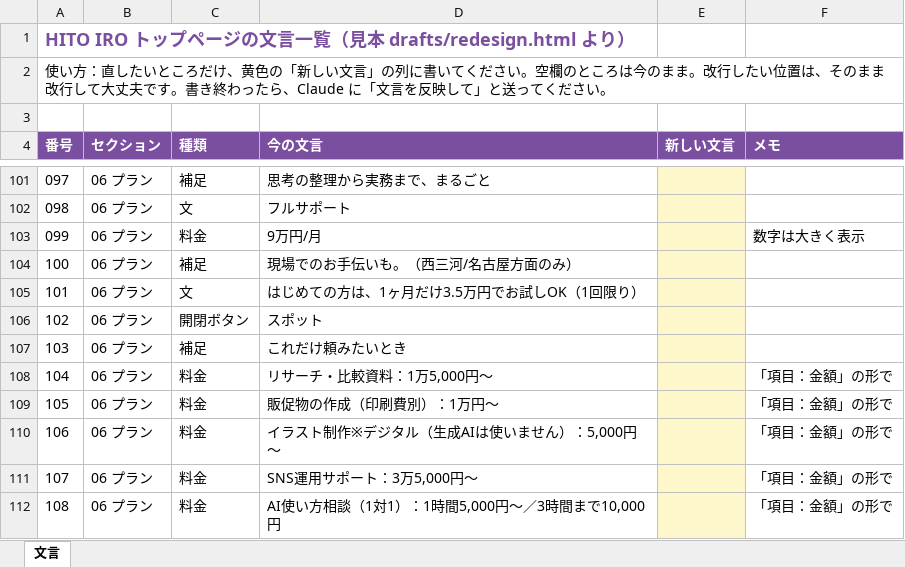
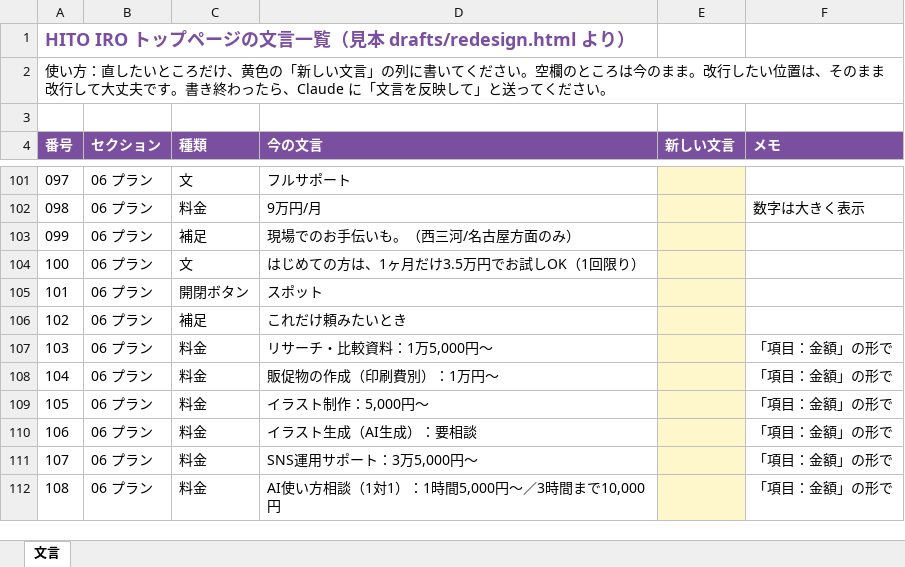
Before and after one commit to aokko-aaa/aoko-life, an Excel workbook: drafts/hitoiro-copy.xlsx, sheet 文言, drawn as a sheet; only a part is shown, gaps mark what is left out; values as stored, in another font and other column widths than the file's, no borders; the diff covers the shown part only; the diff names each change by its address in the sheet, - before the commit and + after, or states it on an @@ line.

```diff
--- a/drafts/hitoiro-copy.xlsx (sheet 文言)
+++ b/drafts/hitoiro-copy.xlsx (sheet 文言)
-C101 (種類): 補足
+C101 (種類): 文
-D101 (今の文言): 思考の整理から実務まで、まるごと
+D101 (今の文言): フルサポート
-C102 (種類): 文
+C102 (種類): 料金
-D102 (今の文言): フルサポート
+D102 (今の文言): 9万円/月
-F102 (メモ): (empty)
+F102 (メモ): 数字は大きく表示
-C103 (種類): 料金
+C103 (種類): 補足
-D103 (今の文言): 9万円/月
+D103 (今の文言): 現場でのお手伝いも。（西三河/名古屋方面のみ）
-F103 (メモ): 数字は大きく表示
+F103 (メモ): (empty)
-C104 (種類): 補足
+C104 (種類): 文
-D104 (今の文言): 現場でのお手伝いも。（西三河/名古屋方面のみ）
+D104 (今の文言): はじめての方は、1ヶ月だけ3.5万円でお試しOK（1回限り）
-C105 (種類): 文
+C105 (種類): 開閉ボタン
-D105 (今の文言): はじめての方は、1ヶ月だけ3.5万円でお試しOK（1回限り）
+D105 (今の文言): スポット
-C106 (種類): 開閉ボタン
+C106 (種類): 補足
-D106 (今の文言): スポット
+D106 (今の文言): これだけ頼みたいとき
-C107 (種類): 補足
+C107 (種類): 料金
-D107 (今の文言): これだけ頼みたいとき
+D107 (今の文言): リサーチ・比較資料：1万5,000円〜
-F107 (メモ): (empty)
+F107 (メモ): 「項目：金額」の形で
-D108 (今の文言): リサーチ・比較資料：1万5,000円〜
+D108 (今の文言): 販促物の作成（印刷費別）：1万円〜
-D109 (今の文言): 販促物の作成（印刷費別）：1万円〜
+D109 (今の文言): イラスト制作：5,000円〜
-D110 (今の文言): イラスト制作※デジタル（生成AIは使いません）：5,000円〜
+D110 (今の文言): イラスト生成（AI生成）：要相談
```
Also changed, not shown: 63 edited cells elsewhere in this sheet, 4 other files.
